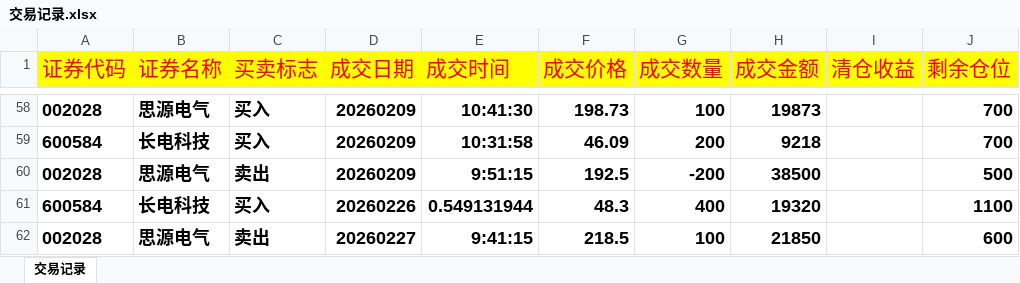
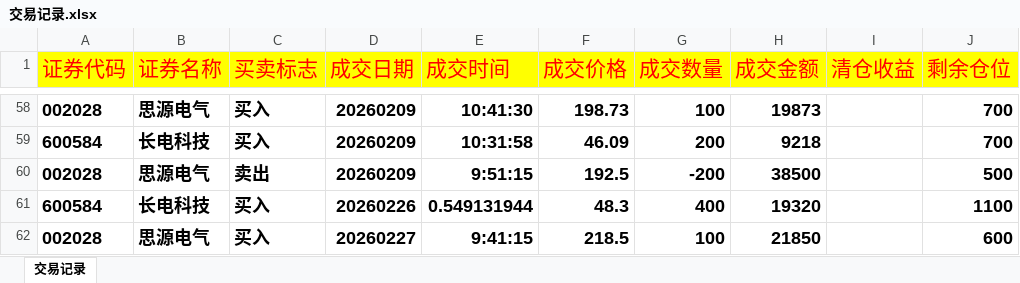
Before and after one commit to buyaofan0001-lang/Trading_assess, an Excel workbook: 交易记录.xlsx, sheet 交易记录, drawn as a sheet; only a part is shown, gaps mark what is left out; values as stored, in another font and other column widths than the file's, no borders; the diff covers the shown part only; the diff names each change by its address in the sheet, - before the commit and + after, or states it on an @@ line.

```diff
--- a/交易记录.xlsx (sheet 交易记录)
+++ b/交易记录.xlsx (sheet 交易记录)
-C62 (买卖标志): 卖出
+C62 (买卖标志): 买入
```
Also changed, not shown: 1 added row elsewhere in this sheet, 2 other files.
